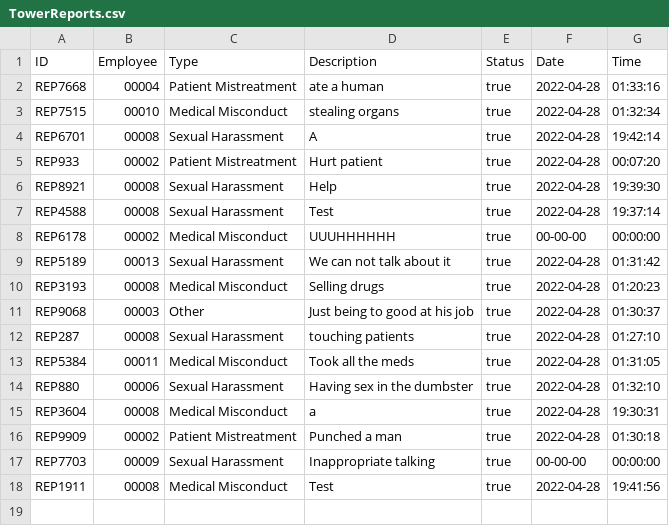
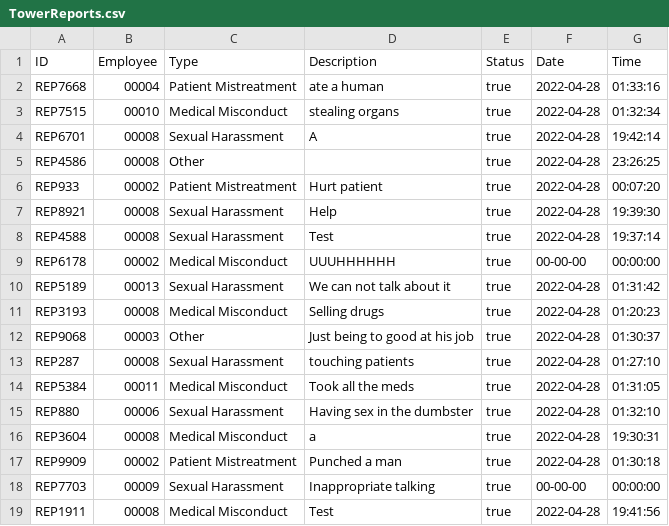
Before and after one commit to CS3733-D22-Team-U/CS3733-D22-Team-U-Final-Iteration, a CSV file: csvTables/TowerReports.csv, drawn as a sheet; the diff names each change by its address in the sheet, - before the commit and + after, or states it on an @@ line.

```diff
--- a/csvTables/TowerReports.csv
+++ b/csvTables/TowerReports.csv
+row 5: REP4586 | 00008 | Other |  | true | 2022-04-28 | 23:26:25
```
Also changed, not shown: csvTables/AddEdges.csv, csvTables/TowerLocations.csv, 22 other files.
